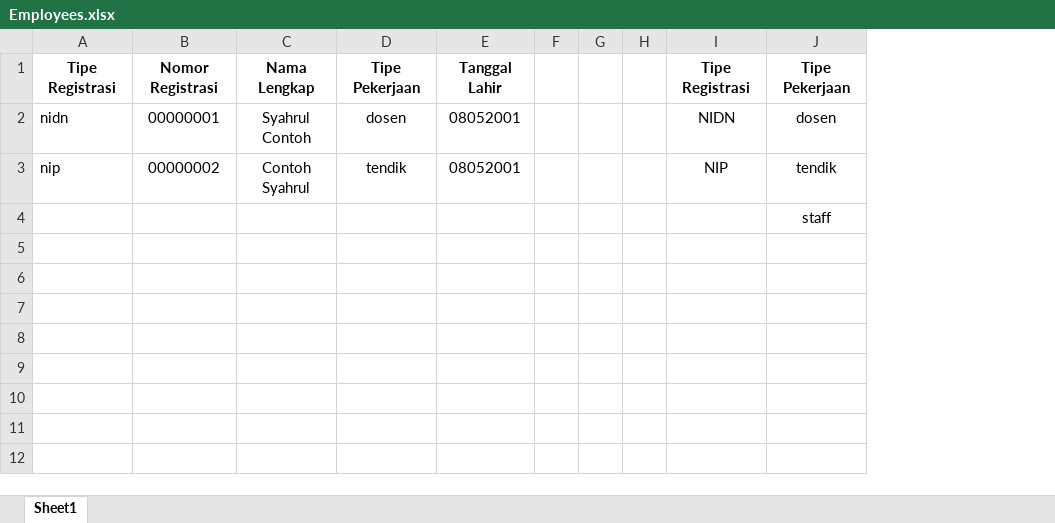
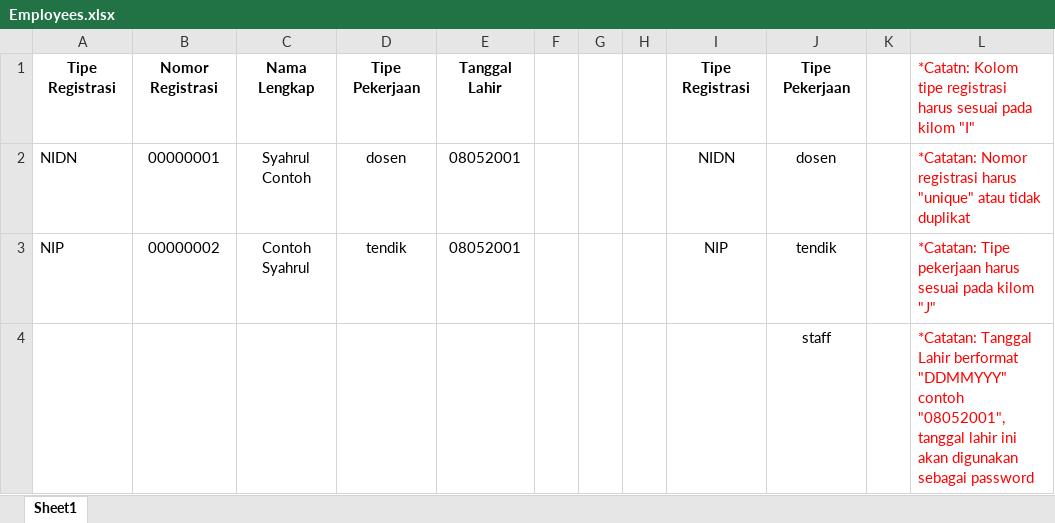
Before and after one commit to SySafarila/skripsi-be, an Excel workbook: public/imports/Employees.xlsx, sheet Sheet1, drawn as a sheet; values as stored, in another font and other column widths than the file's, no borders; the diff names each change by its address in the sheet, - before the commit and + after, or states it on an @@ line.

```diff
--- a/public/imports/Employees.xlsx (sheet Sheet1)
+++ b/public/imports/Employees.xlsx (sheet Sheet1)
+column K, empty
+column L, rows 1-4: *Catatn: Kolom tipe registrasi harus sesuai pada kilom "I" | *Catatan: Nomor registrasi harus "unique" atau tidak duplikat | *Catatan: Tipe pekerjaan harus sesuai pada kilom "J" | *Catatan: Tanggal Lahir berformat "DDMMYYY" contoh "08052001", tanggal lahir ini akan digunakan sebagai password
-A2: nidn
+A2: NIDN
-A3: nip
+A3: NIP
```
Also changed, not shown: public/imports/Students.xlsx.
